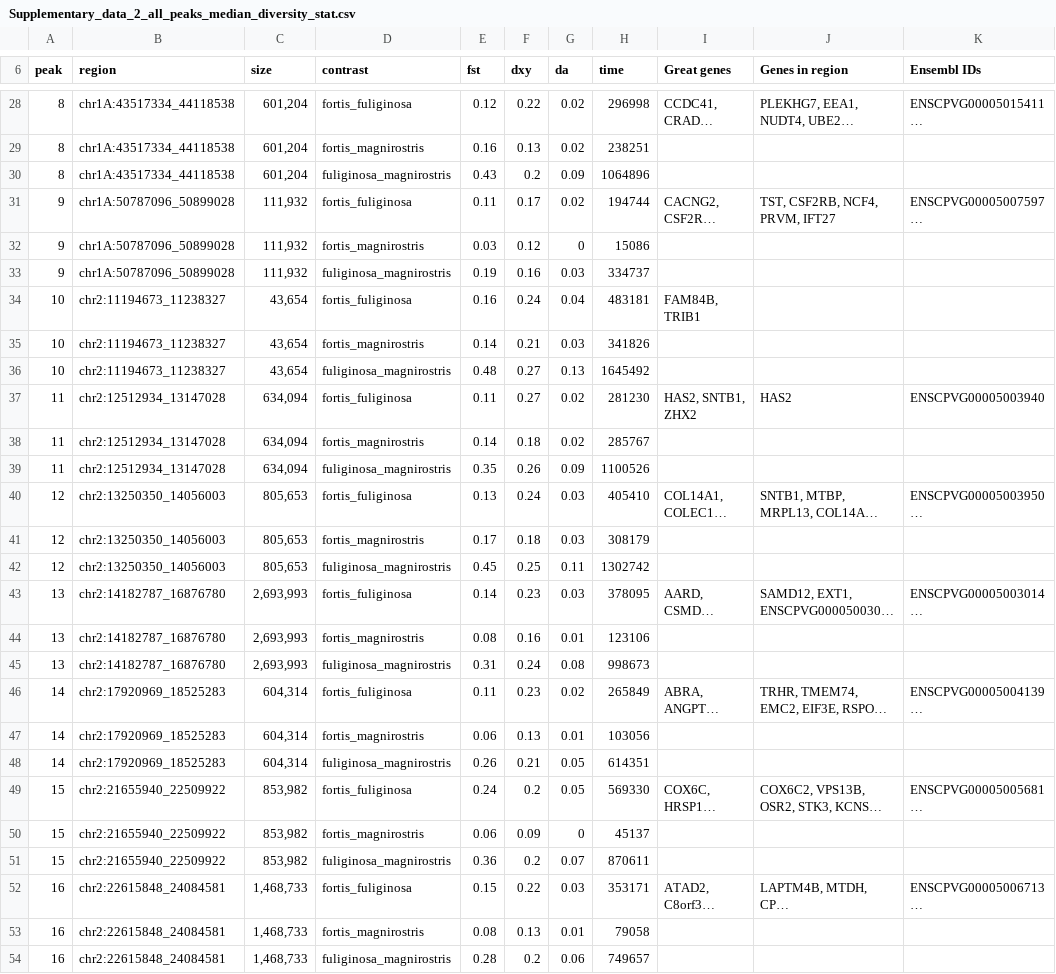
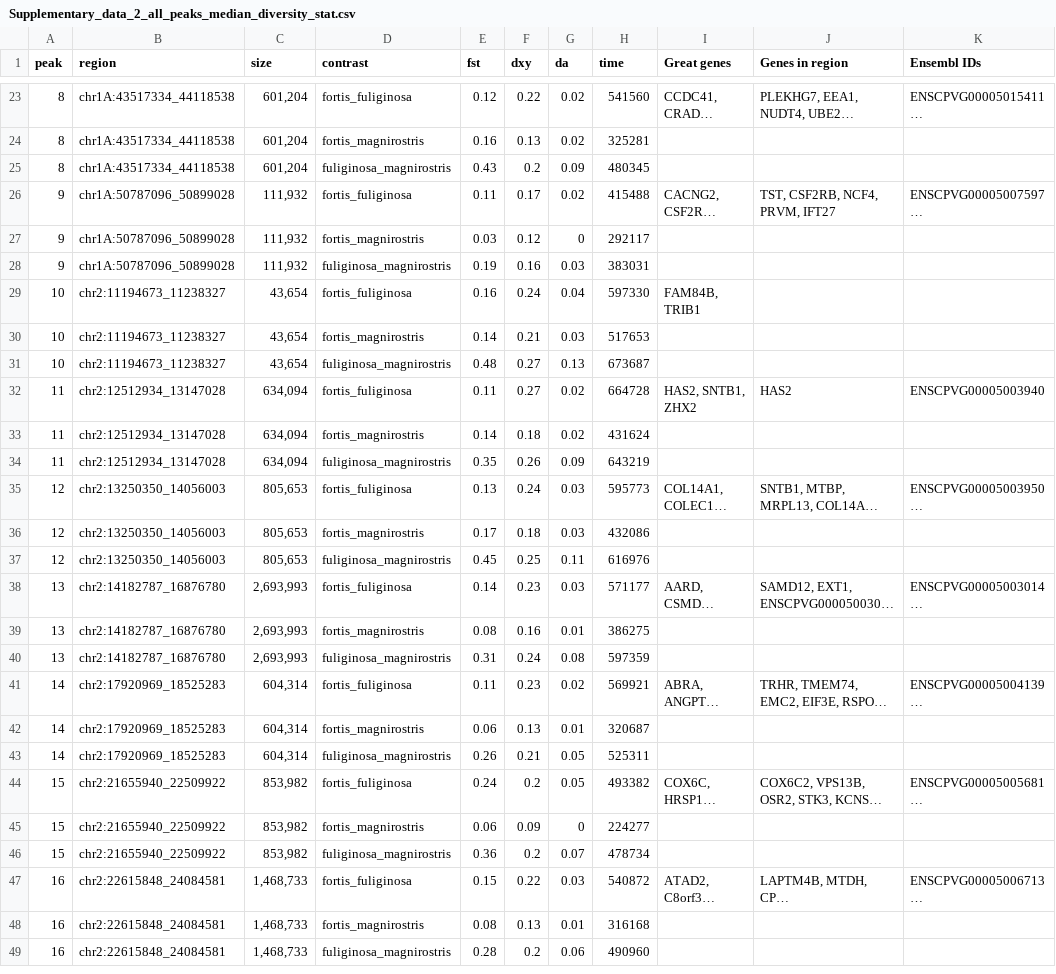
Before and after one commit to erikenbody/Darwins_finch_comparative_genomics, a CSV file: supplementary_data_for_github/Supplementary_data_2_all_peaks_median_diversity_stat.csv, drawn as a sheet; only a part is shown, gaps mark what is left out; long unchanged cells end in …; addresses are those after the commit; the diff covers the shown part only; the diff names each change by its address in the sheet, - before the commit and + after, or states it on an @@ line.

```diff
--- a/supplementary_data_for_github/Supplementary_data_2_all_peaks_median_diversity_stat.csv
+++ b/supplementary_data_for_github/Supplementary_data_2_all_peaks_median_diversity_stat.csv
-H23 (time): 296998
+H23 (time): 541560
-H24 (time): 238251
+H24 (time): 325281
-H25 (time): 1064896
+H25 (time): 480345
-H26 (time): 194744
+H26 (time): 415488
-H27 (time): 15086
+H27 (time): 292117
-H28 (time): 334737
+H28 (time): 383031
-H29 (time): 483181
+H29 (time): 597330
-H30 (time): 341826
+H30 (time): 517653
-H31 (time): 1645492
+H31 (time): 673687
-H32 (time): 281230
+H32 (time): 664728
-H33 (time): 285767
+H33 (time): 431624
-H34 (time): 1100526
+H34 (time): 643219
-H35 (time): 405410
+H35 (time): 595773
-H36 (time): 308179
+H36 (time): 432086
-H37 (time): 1302742
+H37 (time): 616976
-H38 (time): 378095
+H38 (time): 571177
-H39 (time): 123106
+H39 (time): 386275
-H40 (time): 998673
+H40 (time): 597359
-H41 (time): 265849
+H41 (time): 569921
-H42 (time): 103056
+H42 (time): 320687
-H43 (time): 614351
+H43 (time): 525311
-H44 (time): 569330
+H44 (time): 493382
-H45 (time): 45137
+H45 (time): 224277
-H46 (time): 870611
+H46 (time): 478734
-H47 (time): 353171
+H47 (time): 540872
-H48 (time): 79058
+H48 (time): 316168
-H49 (time): 749657
+H49 (time): 490960
```
Also changed, not shown: 5 removed rows and 61 edited cells elsewhere in this file, 3 other files.
